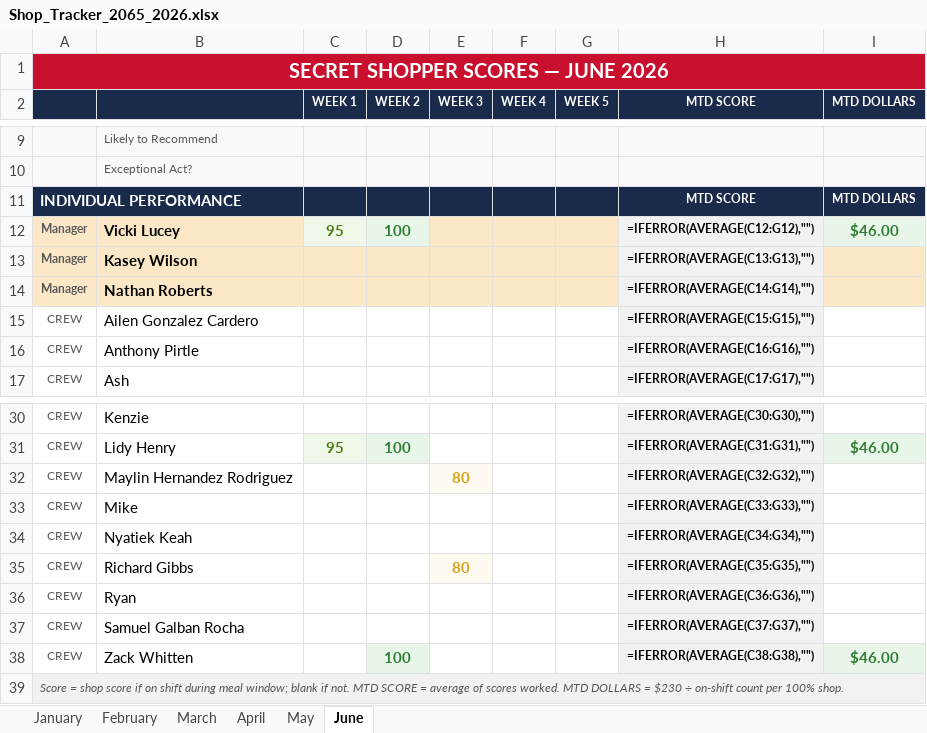
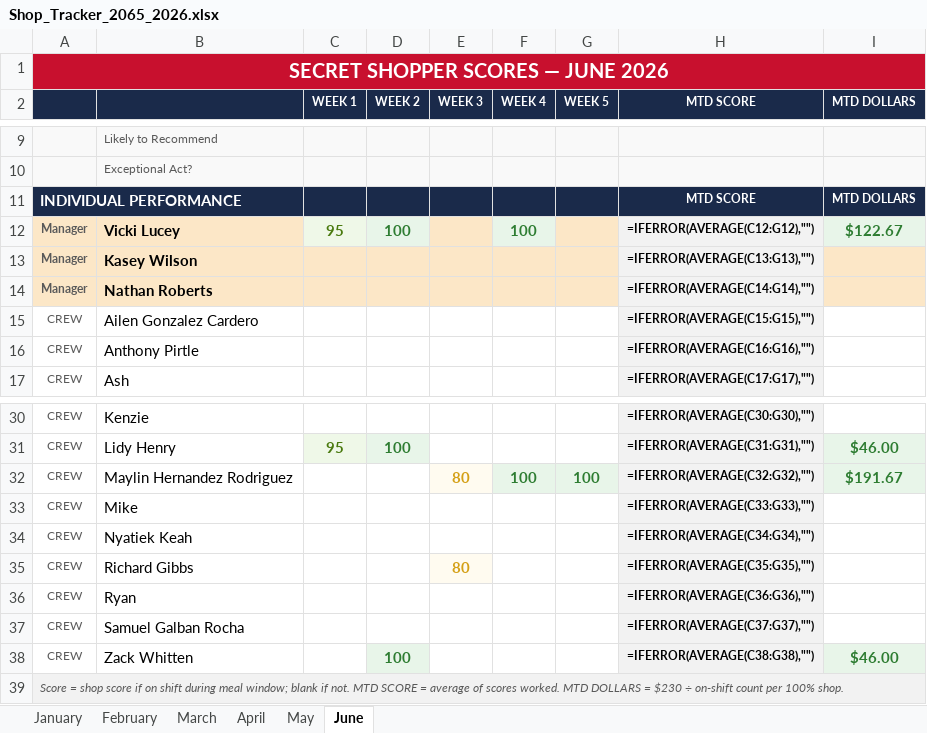
Before and after one commit to bobbycline2000/fiveguys-dashboard, an Excel workbook: Shop_Tracker_2065_2026.xlsx, sheet June, drawn as a sheet; only a part is shown, gaps mark what is left out; values as stored, in another font and other column widths than the file's, no borders; formulas without a stored value are shown as written; the diff names each change by its address in the sheet, - before the commit and + after, or states it on an @@ line.

```diff
--- a/Shop_Tracker_2065_2026.xlsx (sheet June)
+++ b/Shop_Tracker_2065_2026.xlsx (sheet June)
-F12 (WEEK 4): (empty)
+F12 (WEEK 4): 100
-F12 fill: #FCE7C7
+F12 fill: #E8F5E9
-I12 (MTD DOLLARS): $46.00
+I12 (MTD DOLLARS): $122.67
-F32 (WEEK 4): (empty)
+F32 (WEEK 4): 100
-F32:G32 fill: none
+F32:G32 fill: #E8F5E9
-G32 (WEEK 5): (empty)
+G32 (WEEK 5): 100
-I32 (MTD DOLLARS): (empty)
+I32 (MTD DOLLARS): $191.67
-I32 fill: none
+I32 fill: #E8F5E9
```
Also changed, not shown: 25 other files.
